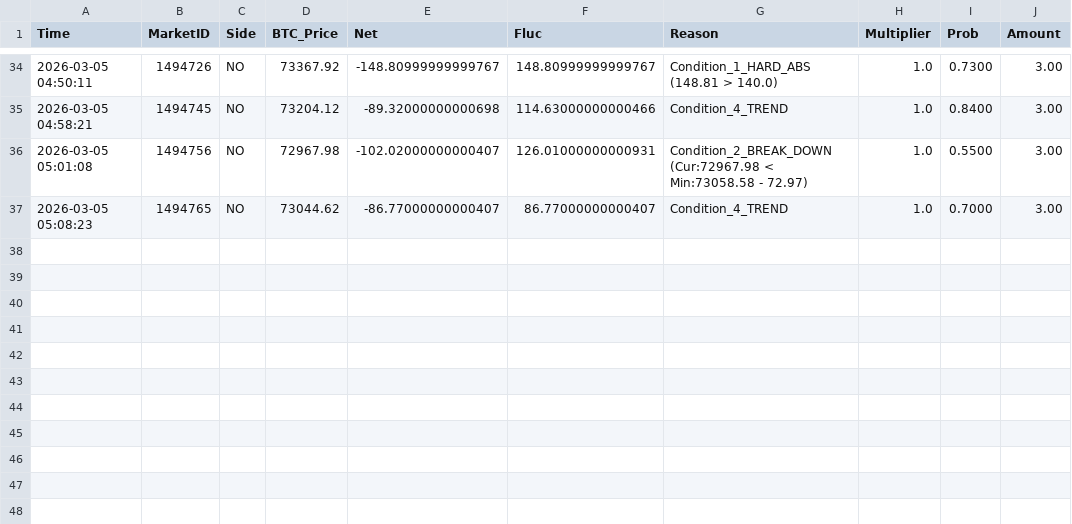
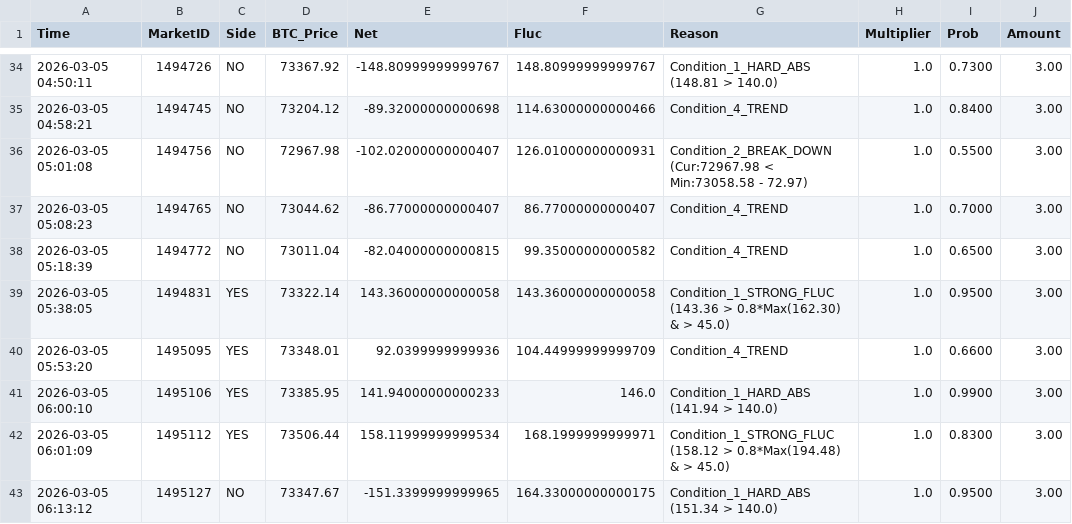
Before and after one commit to 649922737/polymarket, a CSV file: trigger_history_5m_2026-03-05.csv, drawn as a sheet; only a part is shown, gaps mark what is left out; the diff names each change by its address in the sheet, - before the commit and + after, or states it on an @@ line.

```diff
--- a/trigger_history_5m_2026-03-05.csv
+++ b/trigger_history_5m_2026-03-05.csv
+row 38: 2026-03-05 05:18:39 | 1494772 | NO | 73011.04 | -82.04000000000815 | 99.35000000000582 | Condition_4_TREND | 1.0 | 0.6500 | 3.00
+row 39: 2026-03-05 05:38:05 | 1494831 | YES | 73322.14 | 143.36000000000058 | 143.36000000000058 | Condition_1_STRONG_FLUC (143.36 > 0.8*Max(162.30) & > 45.0) | 1.0 | 0.9500 | 3.00
+row 40: 2026-03-05 05:53:20 | 1495095 | YES | 73348.01 | 92.0399999999936 | 104.44999999999709 | Condition_4_TREND | 1.0 | 0.6600 | 3.00
+row 41: 2026-03-05 06:00:10 | 1495106 | YES | 73385.95 | 141.94000000000233 | 146.0 | Condition_1_HARD_ABS (141.94 > 140.0) | 1.0 | 0.9900 | 3.00
+row 42: 2026-03-05 06:01:09 | 1495112 | YES | 73506.44 | 158.11999999999534 | 168.1999999999971 | Condition_1_STRONG_FLUC (158.12 > 0.8*Max(194.48) & > 45.0) | 1.0 | 0.8300 | 3.00
+row 43: 2026-03-05 06:13:12 | 1495127 | NO | 73347.67 | -151.3399999999965 | 164.33000000000175 | Condition_1_HARD_ABS (151.34 > 140.0) | 1.0 | 0.9500 | 3.00
```
Also changed, not shown: market_cycles_15m_2026-03-05.csv, market_cycles_5m_2026-03-05.csv, 5 other files.
